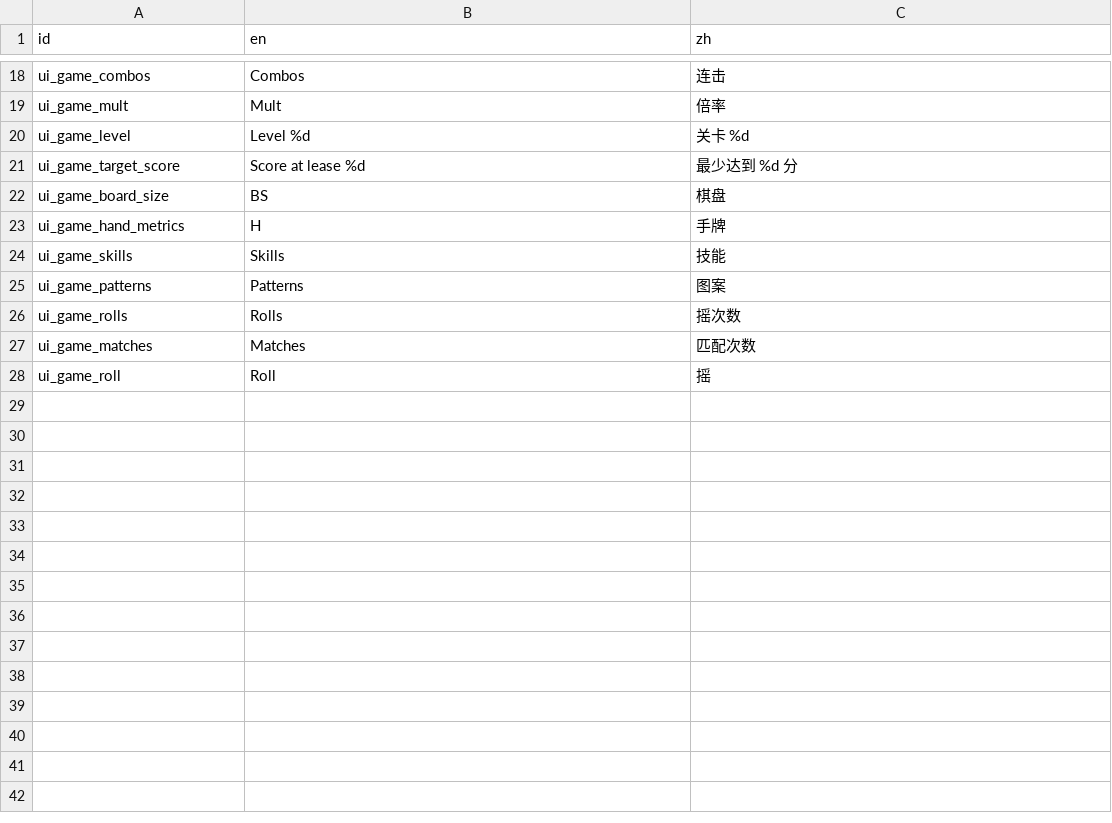
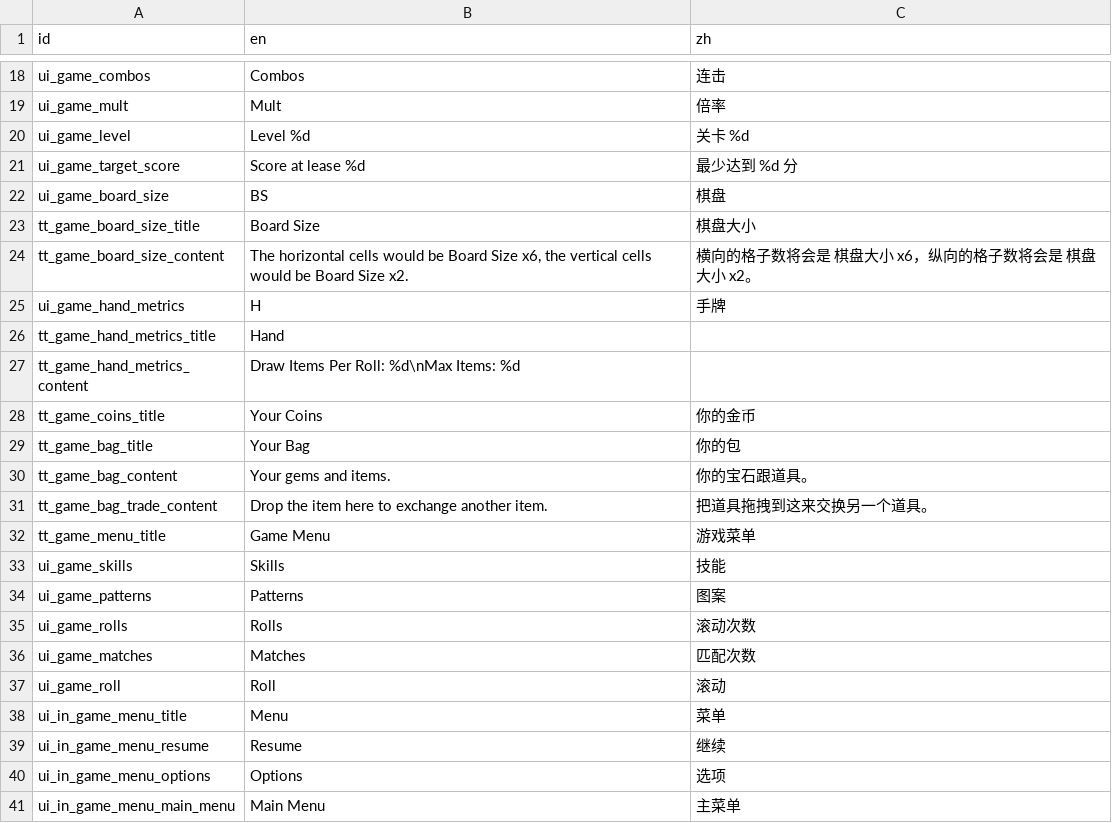
Before and after one commit to tkgamegroup/slot_gems, a CSV file: language/language.csv, drawn as a sheet; only a part is shown, gaps mark what is left out; the diff covers the shown part only.

```diff
--- a/language/language.csv
+++ b/language/language.csv
@@ -22,7 +22,20 @@ ui_game_target_score,Score at lease %d,最少达到 %d 分
 ui_game_board_size,BS,棋盘
+tt_game_board_size_title,Board Size,棋盘大小
+tt_game_board_size_content,"The horizontal cells would be Board Size x6, the vertical cells would be Board Size x2.",横向的格子数将会是 棋盘大小 x6，纵向的格子数将会是 棋盘大小 x2。
 ui_game_hand_metrics,H,手牌
+tt_game_hand_metrics_title,Hand,
+tt_game_hand_metrics_content,Draw Items Per Roll: %d\nMax Items: %d,
+tt_game_coins_title,Your Coins,你的金币
+tt_game_bag_title,Your Bag,你的包
+tt_game_bag_content,Your gems and items.,你的宝石跟道具。
+tt_game_bag_trade_content,Drop the item here to exchange another item.,把道具拖拽到这来交换另一个道具。
+tt_game_menu_title,Game Menu,游戏菜单
 ui_game_skills,Skills,技能
 ui_game_patterns,Patterns,图案
-ui_game_rolls,Rolls,摇次数
+ui_game_rolls,Rolls,滚动次数
 ui_game_matches,Matches,匹配次数
-ui_game_roll,Roll,摇
+ui_game_roll,Roll,滚动
+ui_in_game_menu_title,Menu,菜单
+ui_in_game_menu_resume,Resume,继续
+ui_in_game_menu_options,Options,选项
+ui_in_game_menu_main_menu,Main Menu,主菜单
```
Also changed, not shown: 18 added rows elsewhere in this file, 6 other files.
